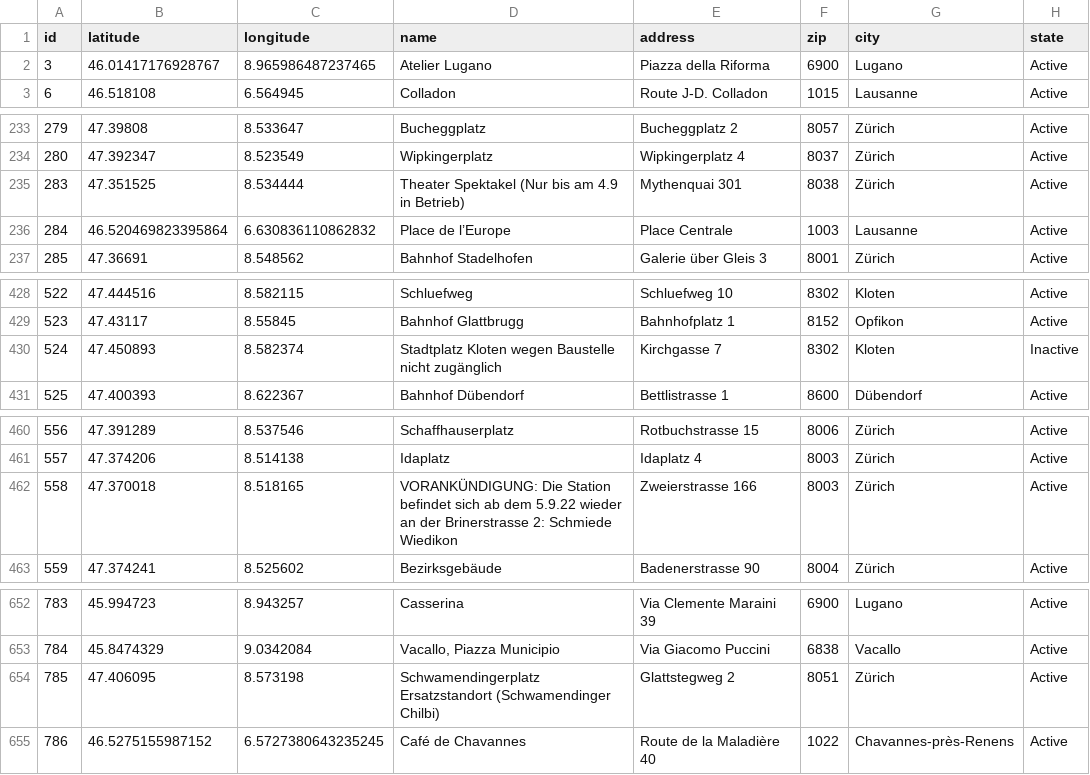
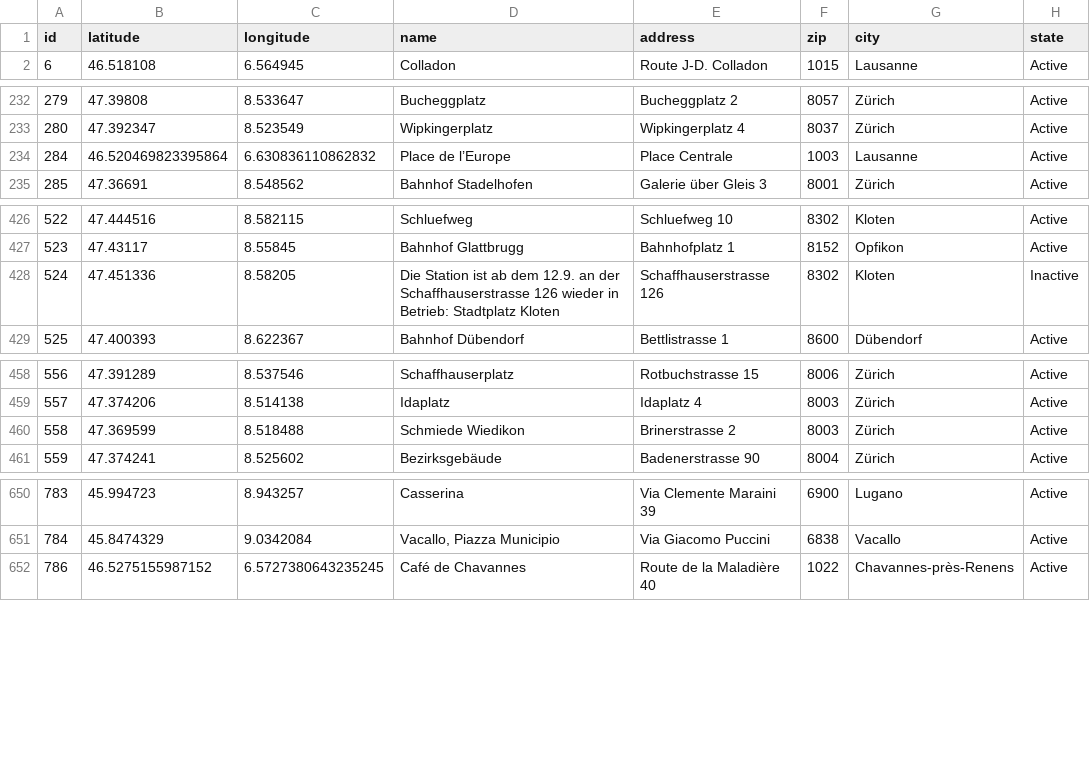
Before and after one commit to misialq/publibike-stations, a CSV file: stations/stations.csv, drawn as a sheet; only a part is shown, gaps mark what is left out; the diff covers the shown part only.

Commit message:
GHA: Update the list of PubliBike stations

```diff
--- a/stations/stations.csv
+++ b/stations/stations.csv
@@ -1,3 +1,2 @@
 id,latitude,longitude,name,address,zip,city,state
-3,46.01417176928767,8.965986487237465,Atelier Lugano,Piazza della Riforma,6900,Lugano,Active
 6,46.518108,6.564945,Colladon,Route J-D. Colladon,1015,Lausanne,Active
@@ -234,3 +233,2 @@ id,latitude,longitude,name,address,zip,city,state
 280,47.392347,8.523549,Wipkingerplatz,Wipkingerplatz 4,8037,Zürich,Active
-283,47.351525,8.534444,Theater Spektakel (Nur bis am 4.9 in Betrieb),Mythenquai 301,8038,Zürich,Active
 284,46.520469823395864,6.630836110862832,Place de l’Europe,Place Centrale,1003,Lausanne,Active
@@ -429,3 +427,3 @@ id,latitude,longitude,name,address,zip,city,state
 523,47.43117,8.55845,Bahnhof Glattbrugg,Bahnhofplatz 1,8152,Opfikon,Active
-524,47.450893,8.582374,Stadtplatz Kloten wegen Baustelle nicht zugänglich,Kirchgasse 7,8302,Kloten,Inactive
+524,47.451336,8.58205,Die Station ist ab dem 12.9. an der Schaffhauserstrasse 126 wieder in Betrieb: Stadtplatz Kloten,Schaffhauserstrasse 126,8302,Kloten,Inactive
 525,47.400393,8.622367,Bahnhof Dübendorf,Bettlistrasse 1,8600,Dübendorf,Active
@@ -461,3 +459,3 @@ id,latitude,longitude,name,address,zip,city,state
 557,47.374206,8.514138,Idaplatz,Idaplatz 4,8003,Zürich,Active
-558,47.370018,8.518165,VORANKÜNDIGUNG: Die Station befindet sich ab dem 5.9.22 wieder an der Brinerstrasse 2: Schmiede Wiedikon,Zweierstrasse 166,8003,Zürich,Active
+558,47.369599,8.518488,Schmiede Wiedikon,Brinerstrasse 2,8003,Zürich,Active
 559,47.374241,8.525602,Bezirksgebäude,Badenerstrasse 90,8004,Zürich,Active
@@ -653,3 +651,2 @@ id,latitude,longitude,name,address,zip,city,state
 784,45.8474329,9.0342084,"Vacallo, Piazza Municipio",Via Giacomo Puccini,6838,Vacallo,Active
-785,47.406095,8.573198,Schwamendingerplatz Ersatzstandort (Schwamendinger Chilbi),Glattstegweg 2,8051,Zürich,Active
 786,46.5275155987152,6.5727380643235245,Café de Chavannes,Route de la Maladière 40,1022,Chavannes-près-Renens,Active
```
Also changed, not shown: 4 edited cells elsewhere in this file.
